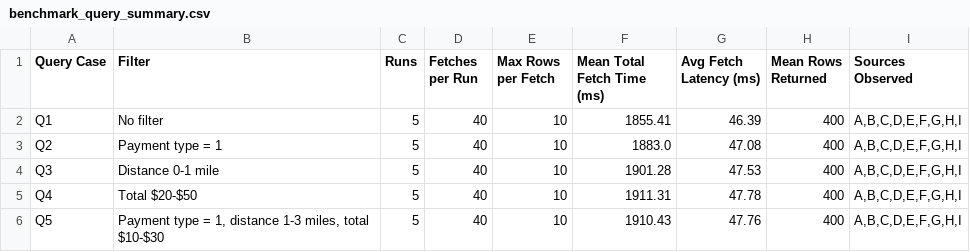
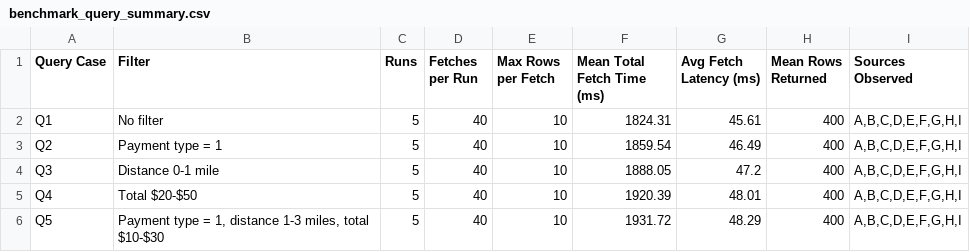
Before and after one commit to 16bitsPixel/cmpe275-enterprise-apps, a CSV file: test_results/benchmark_query_summary.csv, drawn as a sheet.

```diff
--- a/test_results/benchmark_query_summary.csv
+++ b/test_results/benchmark_query_summary.csv
@@ -1,6 +1,6 @@
 Query Case,Filter,Runs,Fetches per Run,Max Rows per Fetch,Mean Total Fetch Time (ms),Avg Fetch Latency (ms),Mean Rows Returned,Sources Observed
-Q1,No filter,5,40,10,1855.41,46.39,400,"A,B,C,D,E,F,G,H,I"
-Q2,Payment type = 1,5,40,10,1883.0,47.08,400,"A,B,C,D,E,F,G,H,I"
-Q3,Distance 0-1 mile,5,40,10,1901.28,47.53,400,"A,B,C,D,E,F,G,H,I"
-Q4,Total $20-$50,5,40,10,1911.31,47.78,400,"A,B,C,D,E,F,G,H,I"
-Q5,"Payment type = 1, distance 1-3 miles, total $10-$30",5,40,10,1910.43,47.76,400,"A,B,C,D,E,F,G,H,I"
+Q1,No filter,5,40,10,1824.31,45.61,400,"A,B,C,D,E,F,G,H,I"
+Q2,Payment type = 1,5,40,10,1859.54,46.49,400,"A,B,C,D,E,F,G,H,I"
+Q3,Distance 0-1 mile,5,40,10,1888.05,47.2,400,"A,B,C,D,E,F,G,H,I"
+Q4,Total $20-$50,5,40,10,1920.39,48.01,400,"A,B,C,D,E,F,G,H,I"
+Q5,"Payment type = 1, distance 1-3 miles, total $10-$30",5,40,10,1931.72,48.29,400,"A,B,C,D,E,F,G,H,I"
```
Also changed, not shown: 3 other files.
